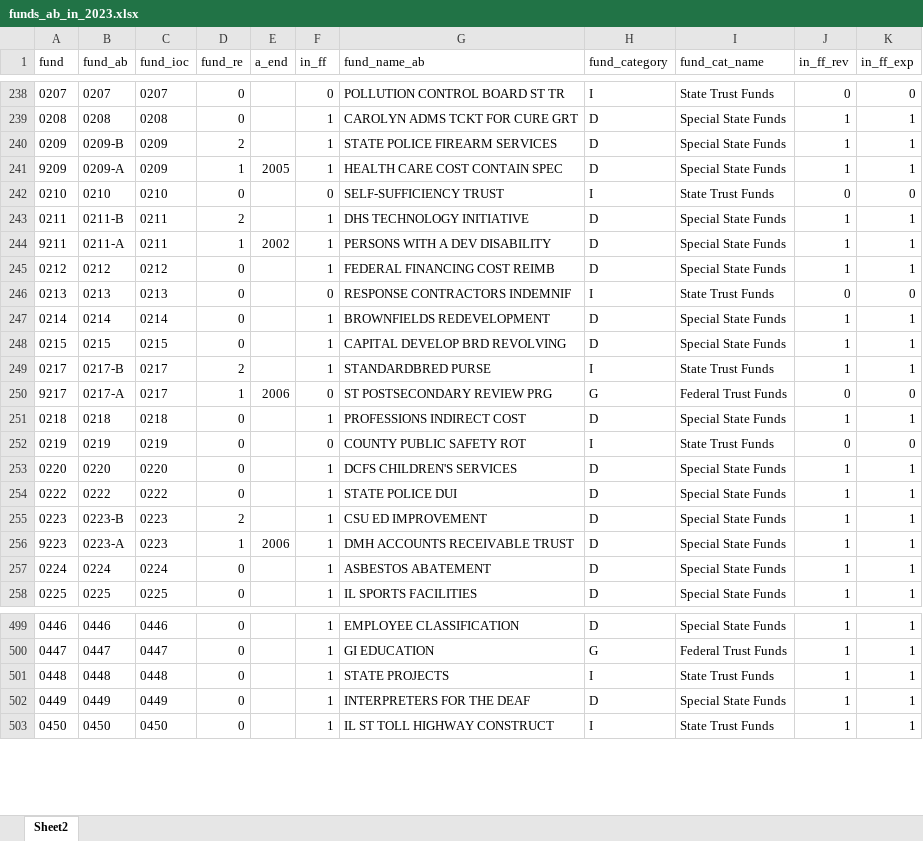
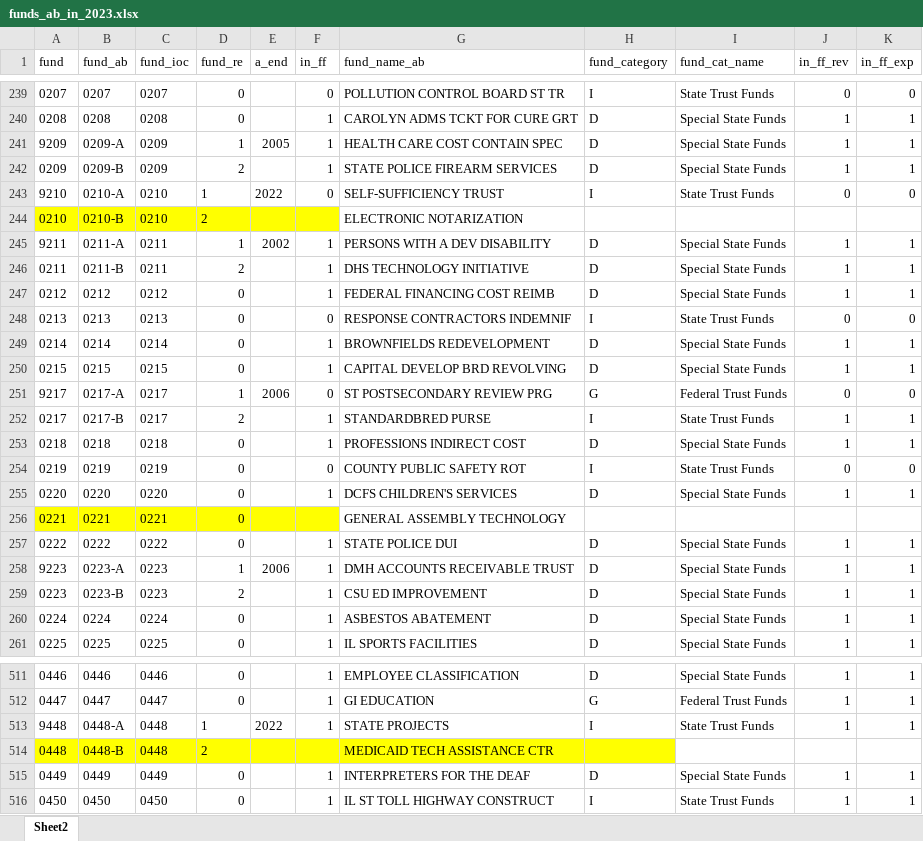
Before and after one commit to AleaWM/Fiscal-Futures-IL-FY2023, an Excel workbook: funds_ab_in_2023.xlsx, sheet Sheet2, drawn as a sheet; only a part is shown, gaps mark what is left out; values as stored, in another font and other column widths than the file's, no borders; table styles not drawn; addresses are those after the commit; the diff covers the shown part only; the diff names each change by its address in the sheet, - before the commit and + after, or states it on an @@ line.

Commit message:
added reused funds for fy23. Need to add fund categories for them!

```diff
--- a/funds_ab_in_2023.xlsx (sheet Sheet2)
+++ b/funds_ab_in_2023.xlsx (sheet Sheet2)
+row 243: 9210 | 0210-A | 0210 | 1 | 2022 | 0 | SELF-SUFFICIENCY TRUST | I | State Trust Funds | 0 | 0
-A244:F244 fill: none
+A244:F244 fill: #FFFF00
-B244 (fund_ab): 0210
+B244 (fund_ab): 0210-B
-D244 (fund_re): 0
+D244 (fund_re): 2
-F244 (in_ff): 0
+F244 (in_ff): (empty)
-G244 (fund_name_ab): SELF-SUFFICIENCY TRUST
+G244 (fund_name_ab): ELECTRONIC NOTARIZATION
-H244 (fund_category): I
+H244 (fund_category): (empty)
-I244 (fund_cat_name): State Trust Funds
+I244 (fund_cat_name): (empty)
-J244 (in_ff_rev): 0
+J244 (in_ff_rev): (empty)
-K244 (in_ff_exp): 0
+K244 (in_ff_exp): (empty)
@@ row 244 moved to row 245: 9211 @@
@@ row 250 moved to row 251: 9217 @@
@@ row 1110 moved to row 256: 0221 @@
@@ row 256 moved to row 258: 9223 @@
+row 513: 9448 | 0448-A | 0448 | 1 | 2022 | 1 | STATE PROJECTS | I | State Trust Funds | 1 | 1
-A514:H514 fill: none
+A514:H514 fill: #FFFF00
-B514 (fund_ab): 0448
+B514 (fund_ab): 0448-B
-D514 (fund_re): 0
+D514 (fund_re): 2
-F514 (in_ff): 1
+F514 (in_ff): (empty)
-G514 (fund_name_ab): STATE PROJECTS
+G514 (fund_name_ab): MEDICAID TECH ASSISTANCE CTR
-H514 (fund_category): I
+H514 (fund_category): (empty)
-I514 (fund_cat_name): State Trust Funds
+I514 (fund_cat_name): (empty)
-J514 (in_ff_rev): 1
+J514 (in_ff_rev): (empty)
-K514 (in_ff_exp): 1
+K514 (in_ff_exp): (empty)
```
Also changed, not shown: 15 added rows, 6 removed rows, 117 moved rows, 33 edited cells and cell formats elsewhere in this sheet.
